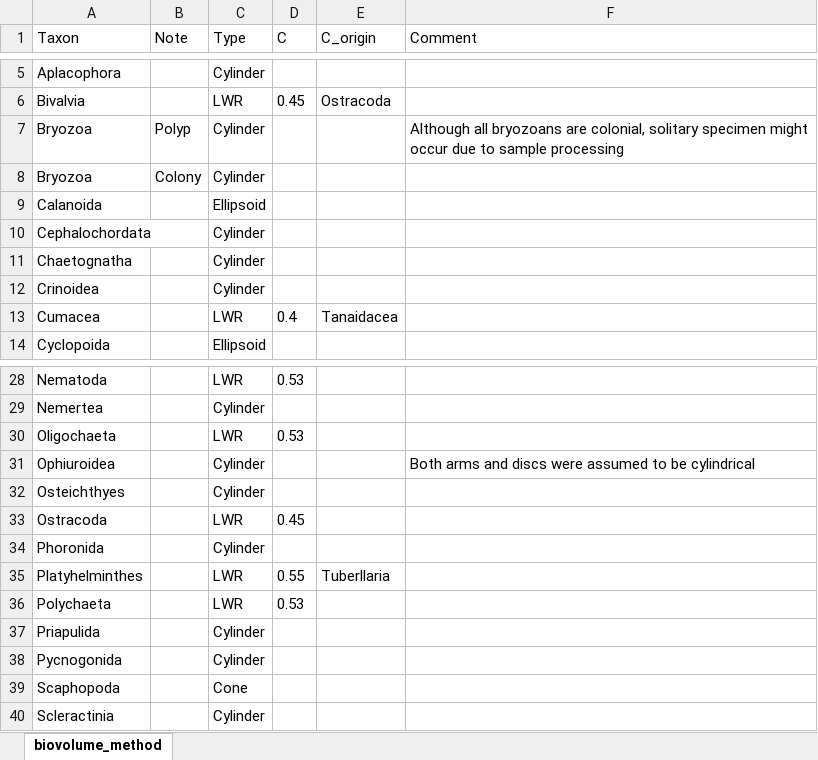
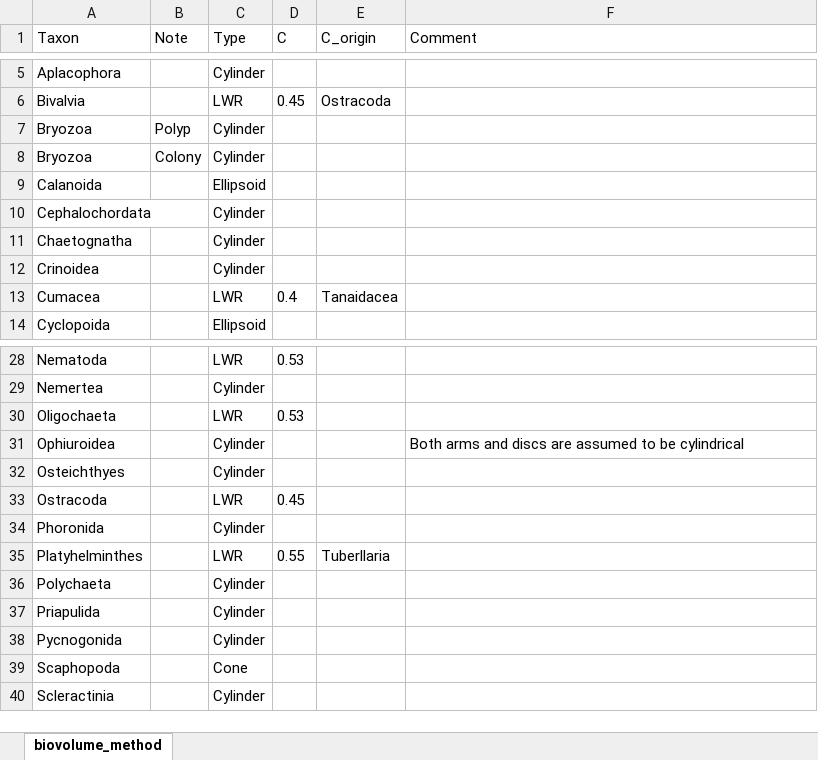
Before and after one commit to chenyenting1998/GRSmacrofauna, an Excel workbook: data-raw/biovolume_method.xlsx, sheet biovolume_method, drawn as a sheet; only a part is shown, gaps mark what is left out; values as stored, in another font and other column widths than the file's, no borders; the diff names each change by its address in the sheet, - before the commit and + after, or states it on an @@ line.

Commit message:
Change the `Method` column into `Type`

```diff
--- a/data-raw/biovolume_method.xlsx (sheet biovolume_method)
+++ b/data-raw/biovolume_method.xlsx (sheet biovolume_method)
-F7 (Comment): Although all bryozoans are colonial, solitary specimen might occur due to sample processing
+F7 (Comment): (empty)
-F31 (Comment): …and discs were assumed to…
+F31 (Comment): …and discs are assumed to…
-C36 (Type): LWR
+C36 (Type): Cylinder
-D36 (C): 0.53
+D36 (C): (empty)
```
